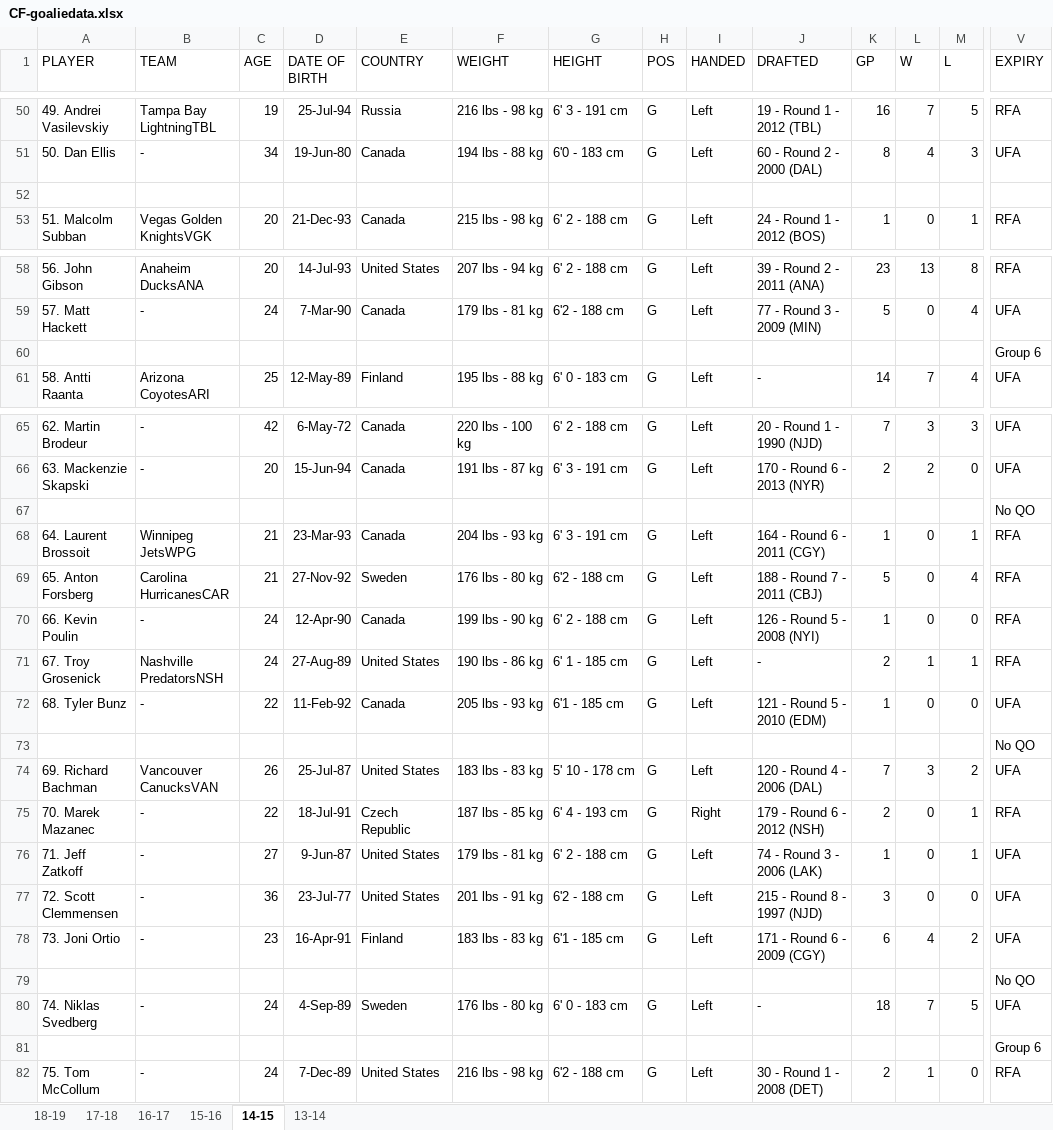
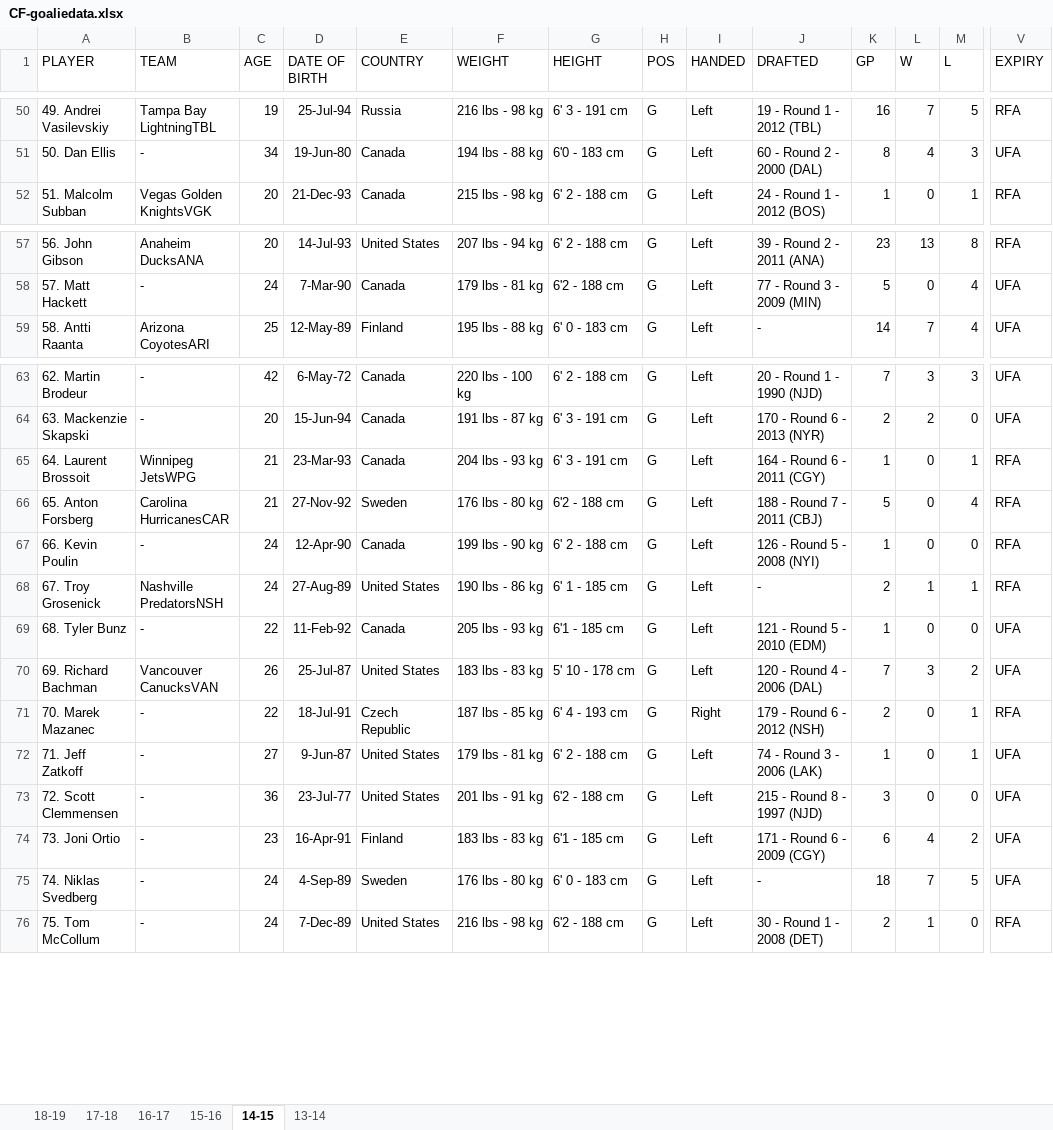
Before and after one commit to MaiaPelletier/nhlgoalieevaluation, an Excel workbook: data/CF-goaliedata.xlsx, sheet 14-15, drawn as a sheet; only a part is shown, gaps mark what is left out; values as stored, in another font and other column widths than the file's, no borders; rows hold the shown columns only; the diff names each change by its address in the sheet, - before the commit and + after, or states it on an @@ line.

```diff
--- a/data/CF-goaliedata.xlsx (sheet 14-15)
+++ b/data/CF-goaliedata.xlsx (sheet 14-15)
-row 52: (empty)
-row 60:  |  |  |  |  |  |  |  |  |  |  |  |  | Group 6
-row 67:  |  |  |  |  |  |  |  |  |  |  |  |  | No QO
-row 73:  |  |  |  |  |  |  |  |  |  |  |  |  | No QO
-row 79:  |  |  |  |  |  |  |  |  |  |  |  |  | No QO
-row 81:  |  |  |  |  |  |  |  |  |  |  |  |  | Group 6
```
Also changed, not shown: sheet 17-18, sheet 16-17, sheet 15-16, sheet 13-14.
